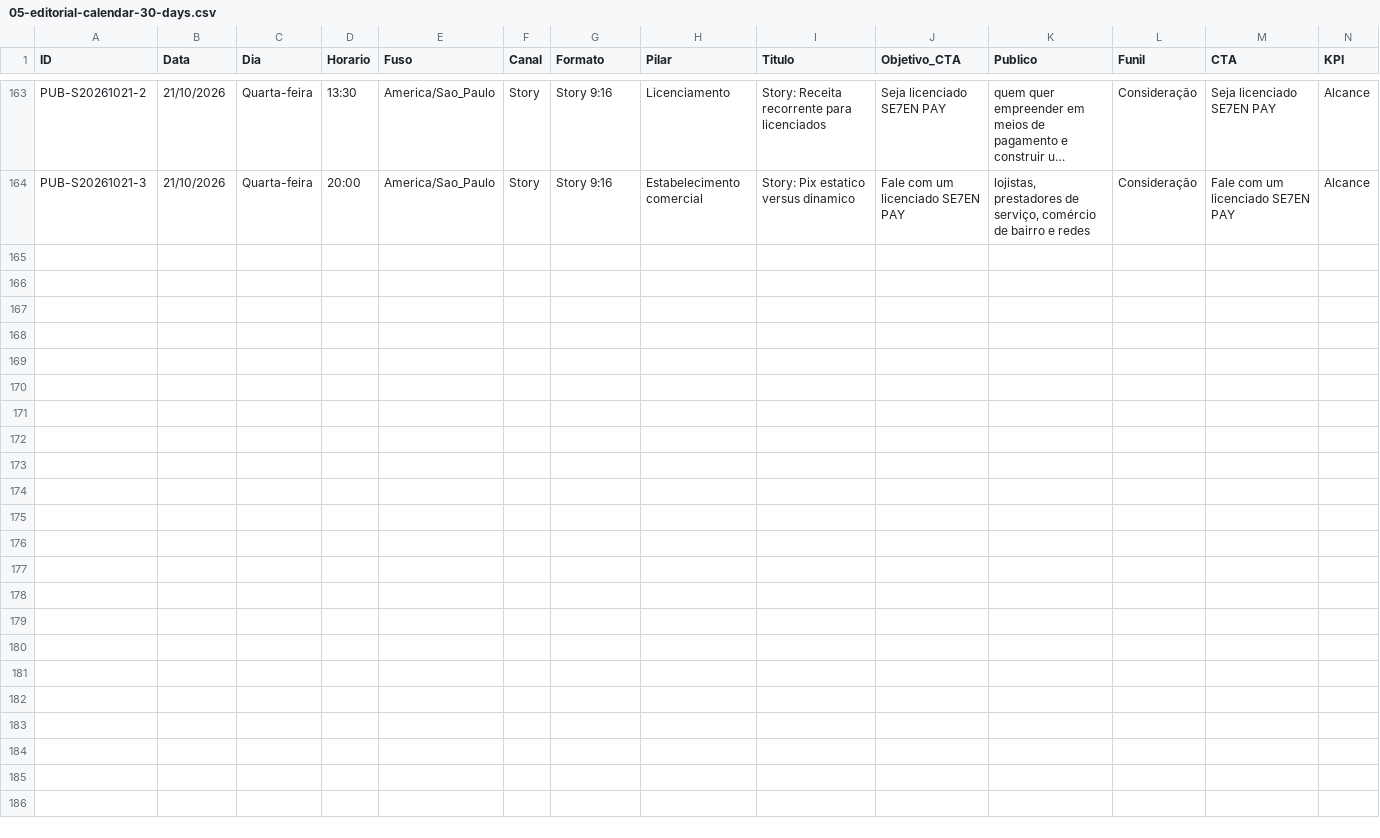
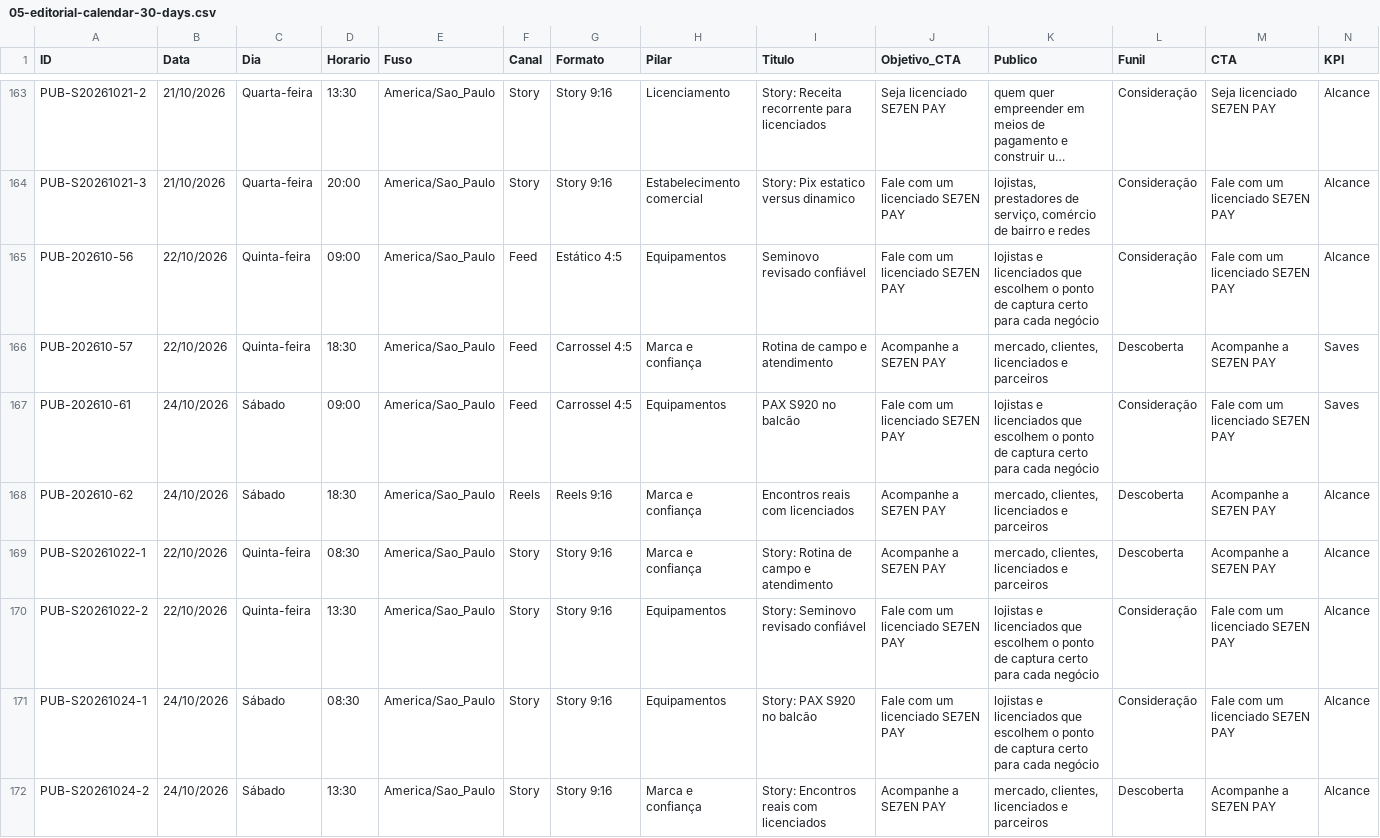
Before and after one commit to Voltolini-SPACE/se7enpay-autopost, a CSV file: social-content-full-lot/05-editorial-calendar-30-days.csv, drawn as a sheet; only a part is shown, gaps mark what is left out; long unchanged cells end in …; rows hold the shown columns only; the diff names each change by its address in the sheet, - before the commit and + after, or states it on an @@ line.

```diff
--- a/social-content-full-lot/05-editorial-calendar-30-days.csv
+++ b/social-content-full-lot/05-editorial-calendar-30-days.csv
+row 165: PUB-202610-56 | 22/10/2026 | Quinta-feira | 09:00 | America/Sao_Paulo | Feed | Estático 4:5 | Equipamentos | Seminovo revisado confiável | Fale com um licenciado SE7EN PAY | lojistas e licenciados que escolhem o ponto de captura certo para cada negócio | Consideração | Fale com um licenciado SE7EN PAY | Alcance
+row 166: PUB-202610-57 | 22/10/2026 | Quinta-feira | 18:30 | America/Sao_Paulo | Feed | Carrossel 4:5 | Marca e confiança | Rotina de campo e atendimento | Acompanhe a SE7EN PAY | mercado, clientes, licenciados e parceiros | Descoberta | Acompanhe a SE7EN PAY | Saves
+row 167: PUB-202610-61 | 24/10/2026 | Sábado | 09:00 | America/Sao_Paulo | Feed | Carrossel 4:5 | Equipamentos | PAX S920 no balcão | Fale com um licenciado SE7EN PAY | lojistas e licenciados que escolhem o ponto de captura certo para cada negócio | Consideração | Fale com um licenciado SE7EN PAY | Saves
+row 168: PUB-202610-62 | 24/10/2026 | Sábado | 18:30 | America/Sao_Paulo | Reels | Reels 9:16 | Marca e confiança | Encontros reais com licenciados | Acompanhe a SE7EN PAY | mercado, clientes, licenciados e parceiros | Descoberta | Acompanhe a SE7EN PAY | Alcance
+row 169: PUB-S20261022-1 | 22/10/2026 | Quinta-feira | 08:30 | America/Sao_Paulo | Story | Story 9:16 | Marca e confiança | Story: Rotina de campo e atendimento | Acompanhe a SE7EN PAY | mercado, clientes, licenciados e parceiros | Descoberta | Acompanhe a SE7EN PAY | Alcance
+row 170: PUB-S20261022-2 | 22/10/2026 | Quinta-feira | 13:30 | America/Sao_Paulo | Story | Story 9:16 | Equipamentos | Story: Seminovo revisado confiável | Fale com um licenciado SE7EN PAY | lojistas e licenciados que escolhem o ponto de captura certo para cada negócio | Consideração | Fale com um licenciado SE7EN PAY | Alcance
+row 171: PUB-S20261024-1 | 24/10/2026 | Sábado | 08:30 | America/Sao_Paulo | Story | Story 9:16 | Equipamentos | Story: PAX S920 no balcão | Fale com um licenciado SE7EN PAY | lojistas e licenciados que escolhem o ponto de captura certo para cada negócio | Consideração | Fale com um licenciado SE7EN PAY | Alcance
+row 172: PUB-S20261024-2 | 24/10/2026 | Sábado | 13:30 | America/Sao_Paulo | Story | Story 9:16 | Marca e confiança | Story: Encontros reais com licenciados | Acompanhe a SE7EN PAY | mercado, clientes, licenciados e parceiros | Descoberta | Acompanhe a SE7EN PAY | Alcance
```
Also changed, not shown: 25 other files.
